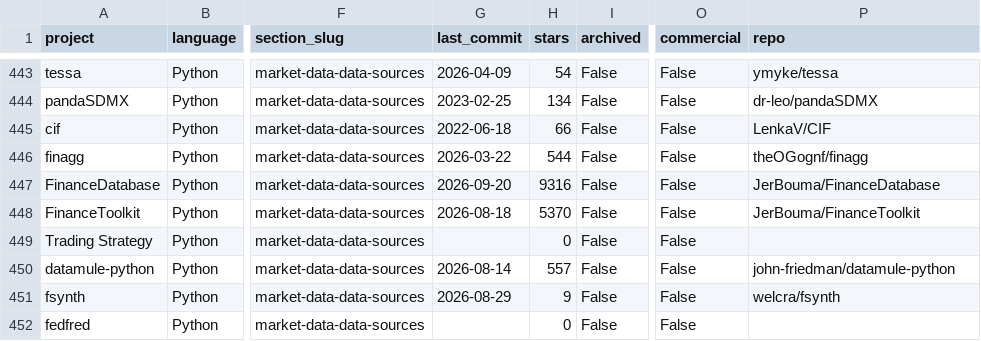
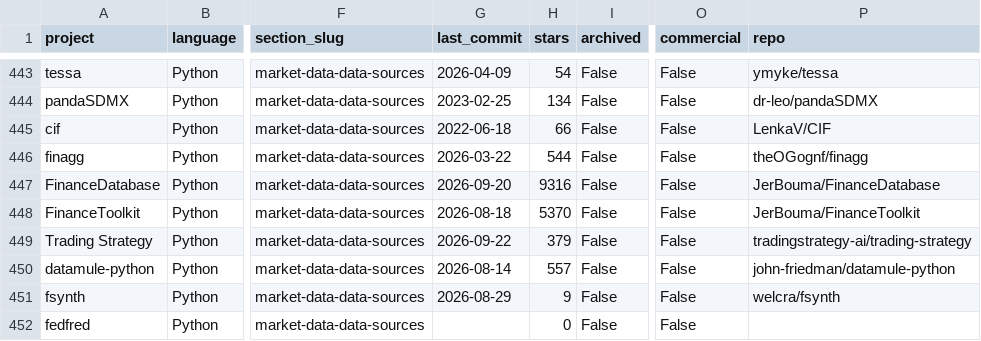
Before and after one commit to sharmapriyank/awesome-quant, a CSV file: site/projects.csv, drawn as a sheet; only a part is shown, gaps mark what is left out; the diff names each change by its address in the sheet, - before the commit and + after, or states it on an @@ line.

```diff
--- a/site/projects.csv
+++ b/site/projects.csv
-G449 (last_commit): (empty)
+G449 (last_commit): 2026-09-22
-H449 (stars): 0
+H449 (stars): 379
-P449 (repo): (empty)
+P449 (repo): tradingstrategy-ai/trading-strategy
```
Also changed, not shown: 7 other files.
